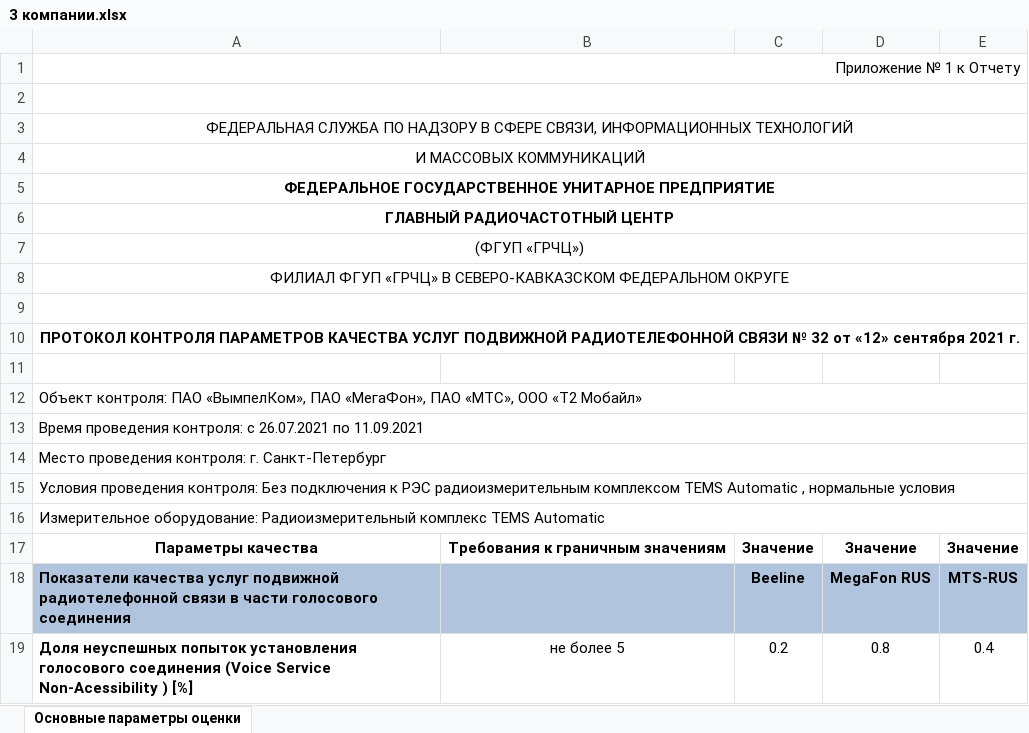
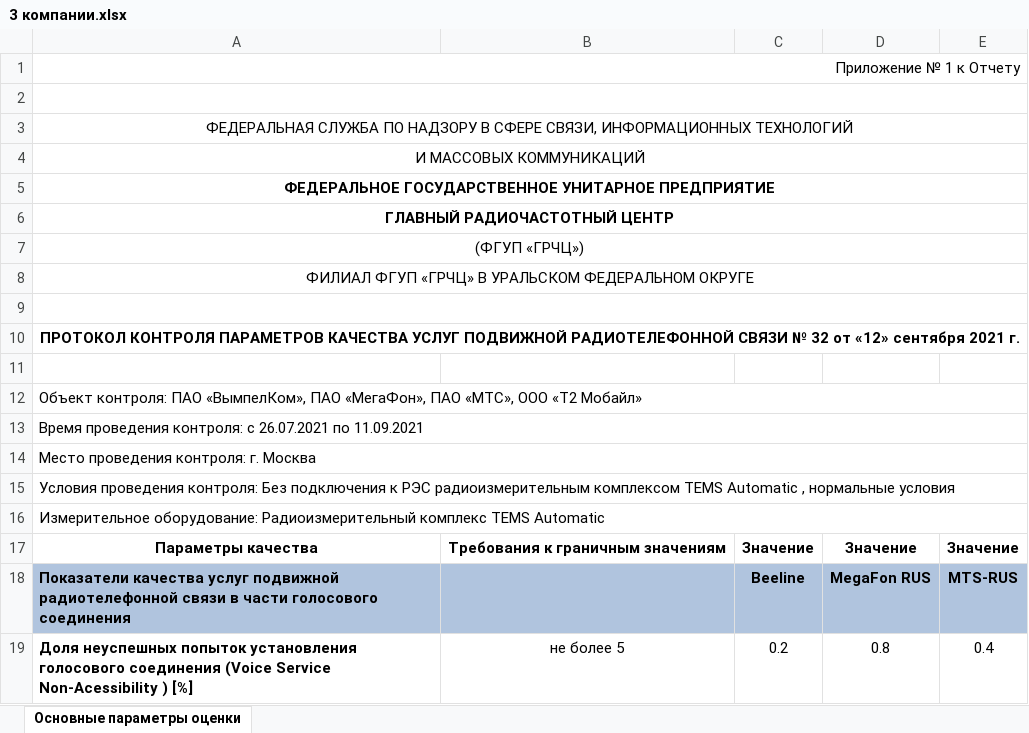
Before and after one commit to yam501/hackathon2023, an Excel workbook: 3 компании.xlsx, sheet Основные параметры оценки, drawn as a sheet; only a part is shown; values as stored, in another font and other column widths than the file's, no borders; charts and pictures not drawn; the diff names each change by its address in the sheet, - before the commit and + after, or states it on an @@ line.

Commit message:
upd excel

```diff
--- a/3 компании.xlsx (sheet Основные параметры оценки)
+++ b/3 компании.xlsx (sheet Основные параметры оценки)
-A8: …«ГРЧЦ» В СЕВЕРО-КАВКАЗСКОМ ФЕДЕРАЛЬНОМ ОКРУГЕ
+A8: …«ГРЧЦ» В УРАЛЬСКОМ ФЕДЕРАЛЬНОМ ОКРУГЕ
-A14: Место проведения контроля: г. Санкт-Петербург
+A14: Место проведения контроля: г. Москва
```
Also changed, not shown: 10 компаний.xlsx, 5 компаний.xlsx, 1 other file.
